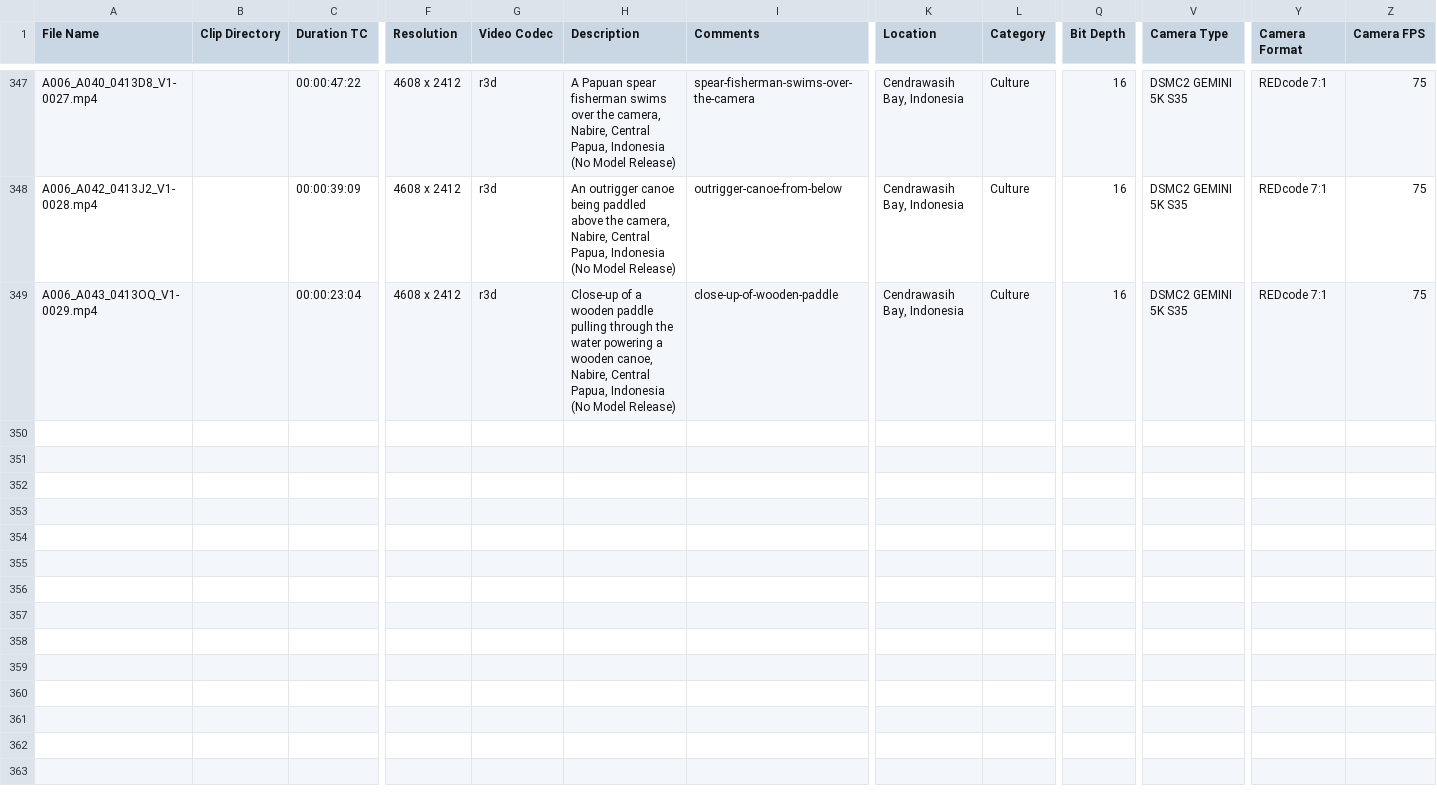
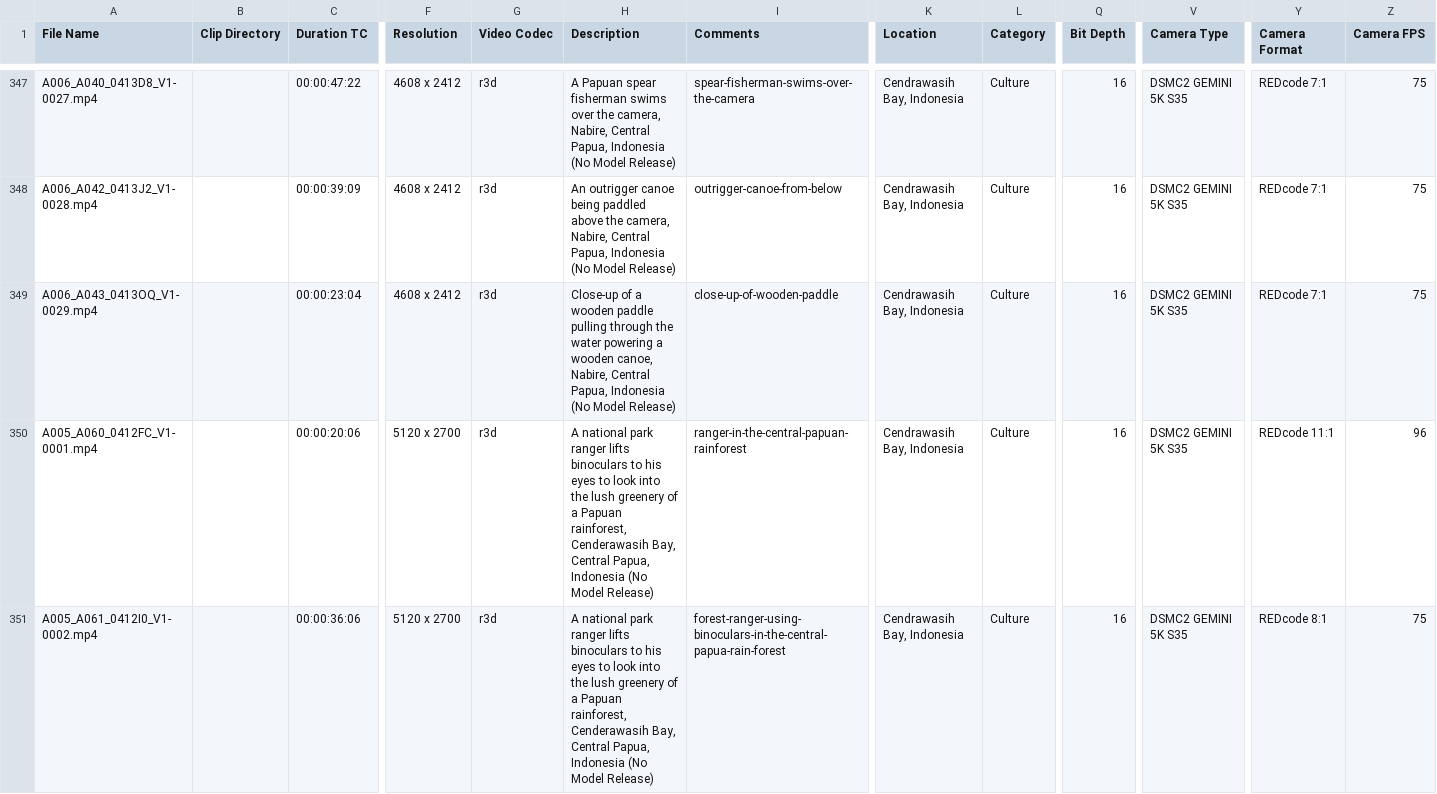
Before and after one commit to IPFStock/IndoPacificStock, a CSV file: Raja Stock Clips 3 Clips Metadata.csv, drawn as a sheet; only a part is shown, gaps mark what is left out; rows hold the shown columns only; the diff covers the shown part only; the diff names each change by its address in the sheet, - before the commit and + after, or states it on an @@ line.

```diff
--- a/Raja Stock Clips 3 Clips Metadata.csv
+++ b/Raja Stock Clips 3 Clips Metadata.csv
+row 350: A005_A060_0412FC_V1-0001.mp4 |  | 00:00:20:06 | 5120 x 2700 | r3d | A national park ranger lifts binoculars to his eyes to look into the lush greenery of a Papuan rainforest, Cenderawasih Bay, Central Papua, Indonesia (No Model Release) | ranger-in-the-central-papuan-rainforest | Cendrawasih Bay, Indonesia | Culture | 16 | DSMC2 GEMINI 5K S35 | REDcode 11:1 | 96
+row 351: A005_A061_0412I0_V1-0002.mp4 |  | 00:00:36:06 | 5120 x 2700 | r3d | A national park ranger lifts binoculars to his eyes to look into the lush greenery of a Papuan rainforest, Cenderawasih Bay, Central Papua, Indonesia (No Model Release) | forest-ranger-using-binoculars-in-the-central-papua-rain-forest | Cendrawasih Bay, Indonesia | Culture | 16 | DSMC2 GEMINI 5K S35 | REDcode 8:1 | 75
```
Also changed, not shown: 3 added rows elsewhere in this file, Raja Stock Clips 3 Clips Metadata.backup.csv, 24 other files.
